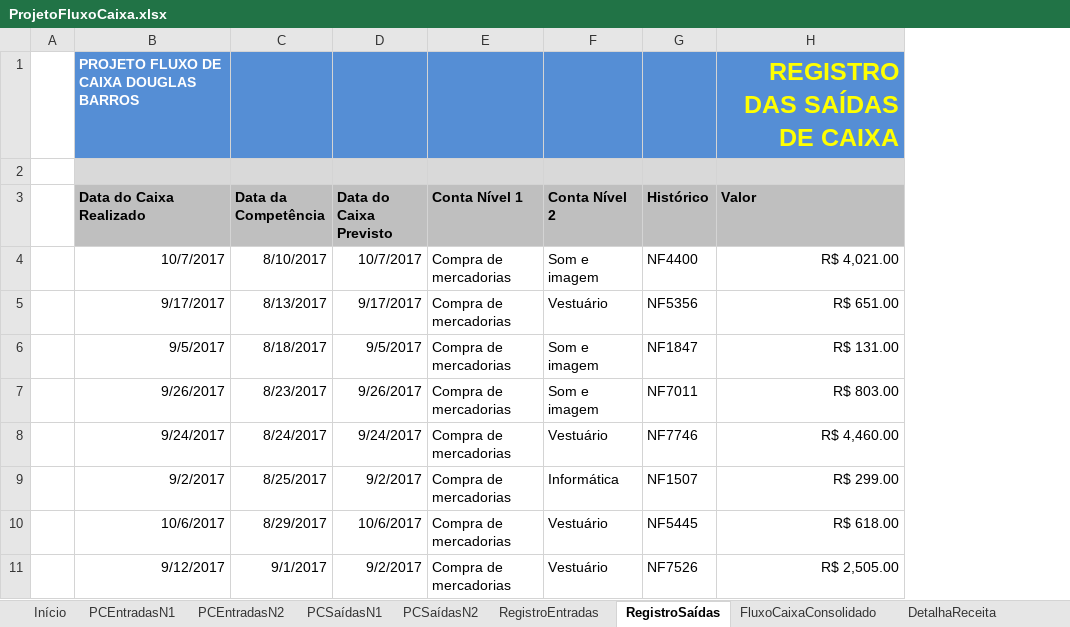
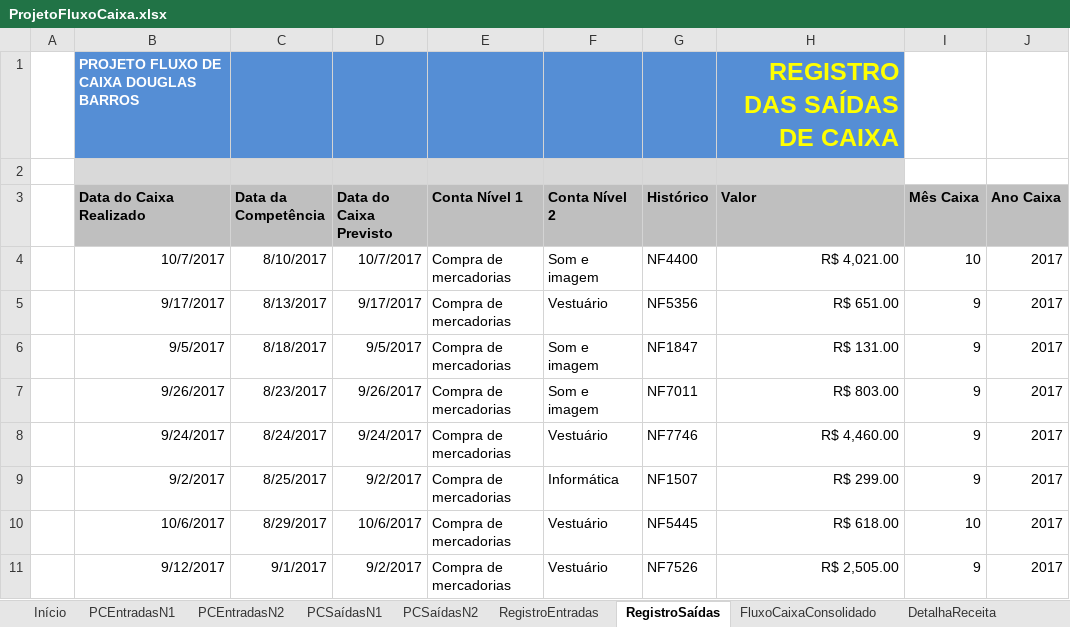
Before and after one commit to douglas-barros/ProjetoFluxoDeCaixaEmpresarialExcel, an Excel workbook: ProjetoFluxoCaixa.xlsx, sheet RegistroSaídas, drawn as a sheet; only a part is shown; values as stored, in another font and other column widths than the file's, no borders; charts and pictures and table styles not drawn; the diff names each change by its address in the sheet, - before the commit and + after, or states it on an @@ line.

Commit message:
Aula 13 - Consolidado Regime de Caixa

```diff
--- a/ProjetoFluxoCaixa.xlsx (sheet RegistroSaídas)
+++ b/ProjetoFluxoCaixa.xlsx (sheet RegistroSaídas)
+column I (Mês Caixa), rows 4-11: 10 | 9 | 9 | 9 | 9 | 9 | 10 | 9
+column J (Ano Caixa), rows 4-11: all 2017
```
Also changed, not shown: sheet RegistroEntradas, sheet FluxoCaixaConsolidado, hidden cells.
